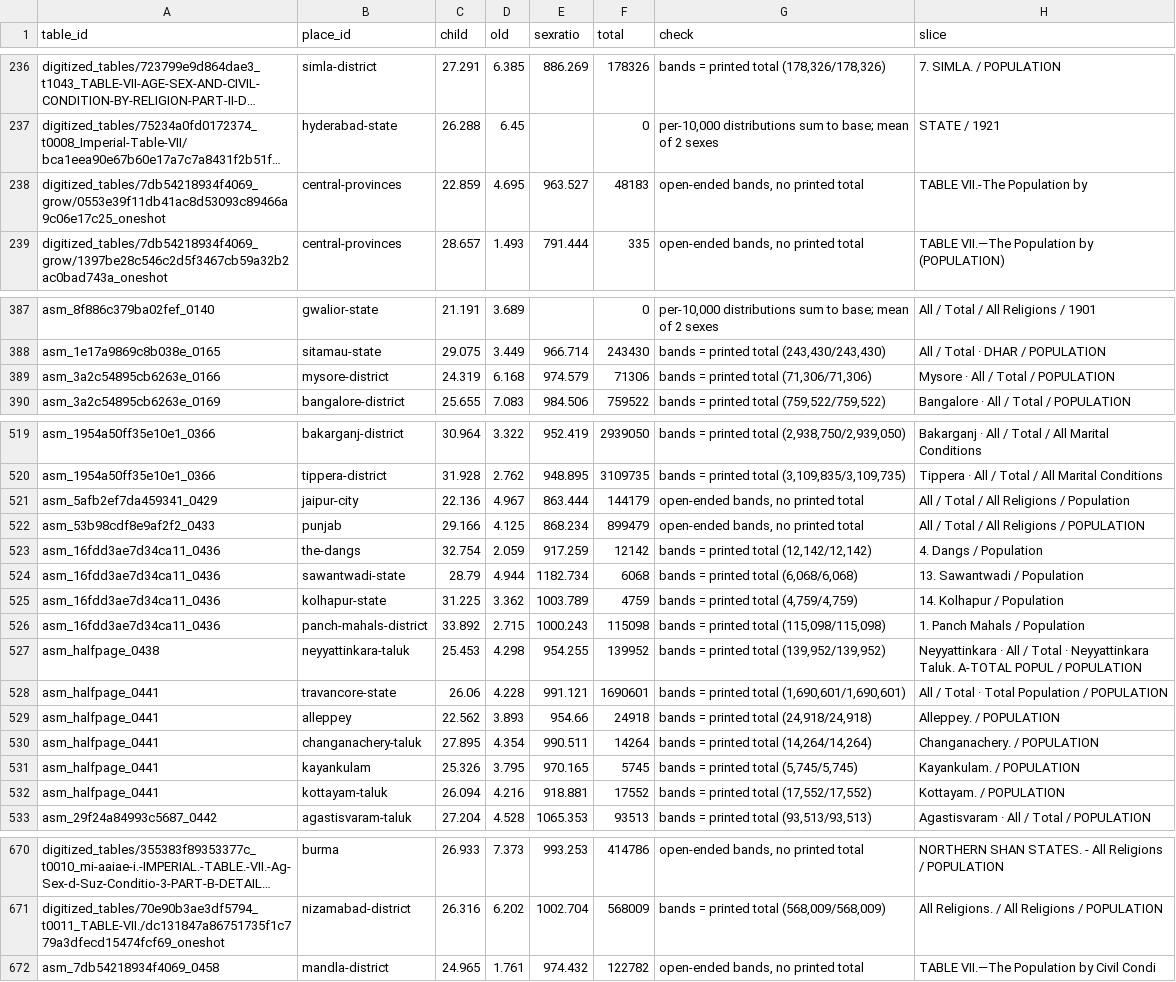
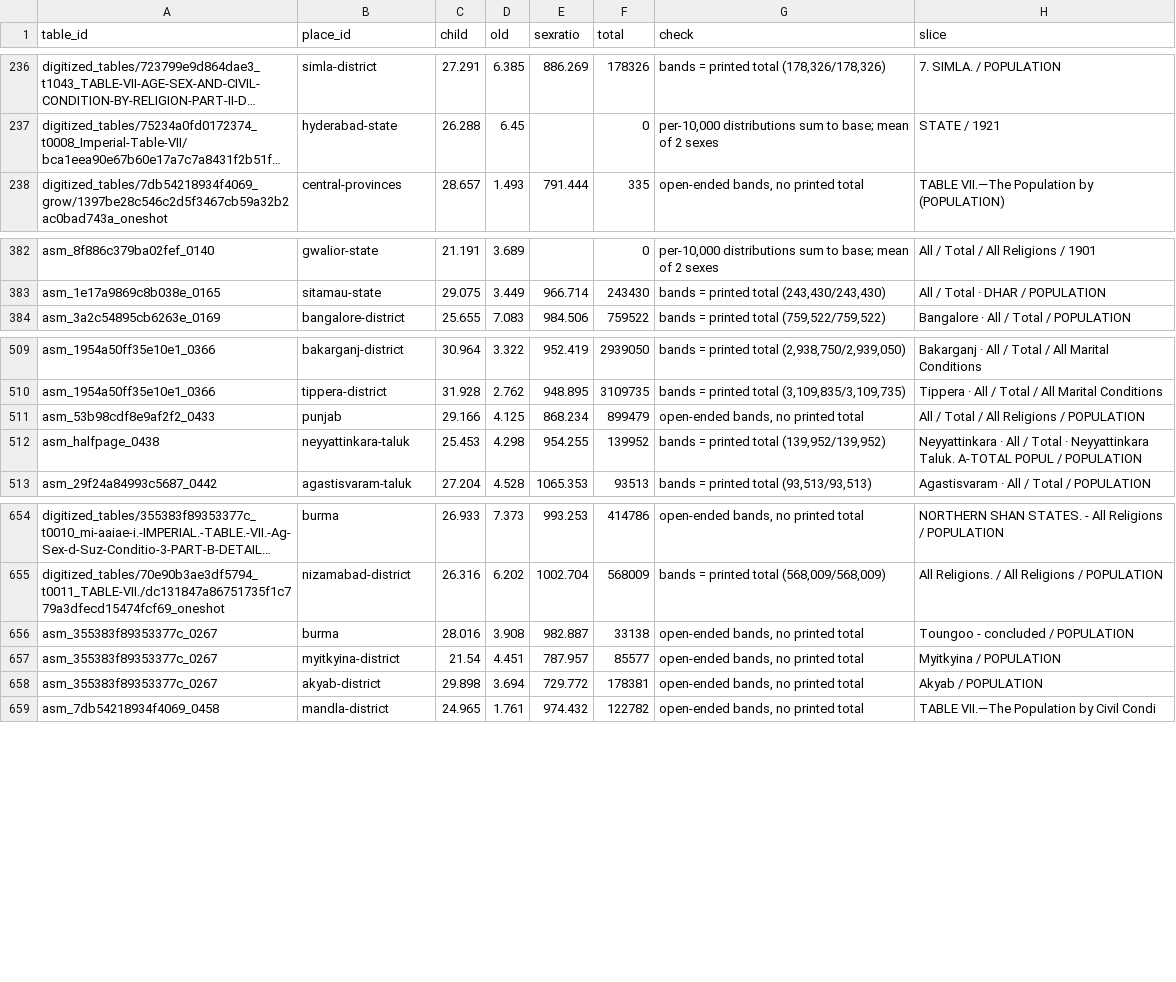
Before and after one commit to christopherruano/SudokuOCR, a CSV file: atlas/out/place_metrics.csv, drawn as a sheet; only a part is shown, gaps mark what is left out; long unchanged cells end in …; removed rows and columns are numbered as before the commit, all else as after; the diff covers the shown part only; the diff names each change by its address in the sheet, - before the commit and + after, or states it on an @@ line.

```diff
--- a/atlas/out/place_metrics.csv
+++ b/atlas/out/place_metrics.csv
-row 238: digitized_tables/7db54218934f4069_grow/0553e39f11db41ac8d53093c89466a9c06e17c25_oneshot | central-provinces | 22.859 | 4.695 | 963.527 | 48183 | open-ended bands, no printed total | TABLE VII.-The Population by
-row 389: asm_3a2c54895cb6263e_0166 | mysore-district | 24.319 | 6.168 | 974.579 | 71306 | bands = printed total (71,306/71,306) | Mysore · All / Total / POPULATION
-row 521: asm_5afb2ef7da459341_0429 | jaipur-city | 22.136 | 4.967 | 863.444 | 144179 | open-ended bands, no printed total | All / Total / All Religions / Population
-row 523: asm_16fdd3ae7d34ca11_0436 | the-dangs | 32.754 | 2.059 | 917.259 | 12142 | bands = printed total (12,142/12,142) | 4. Dangs / Population
-row 524: asm_16fdd3ae7d34ca11_0436 | sawantwadi-state | 28.79 | 4.944 | 1182.734 | 6068 | bands = printed total (6,068/6,068) | 13. Sawantwadi / Population
-row 525: asm_16fdd3ae7d34ca11_0436 | kolhapur-state | 31.225 | 3.362 | 1003.789 | 4759 | bands = printed total (4,759/4,759) | 14. Kolhapur / Population
-row 526: asm_16fdd3ae7d34ca11_0436 | panch-mahals-district | 33.892 | 2.715 | 1000.243 | 115098 | bands = printed total (115,098/115,098) | 1. Panch Mahals / Population
@@ row 528 moved to row 724: asm_halfpage_0441 @@
@@ row 529 moved to row 725: asm_halfpage_0441 @@
@@ row 530 moved to row 726: asm_halfpage_0441 @@
@@ row 531 moved to row 727: asm_halfpage_0441 @@
@@ row 532 moved to row 728: asm_halfpage_0441 @@
+row 656: asm_355383f89353377c_0267 | burma | 28.016 | 3.908 | 982.887 | 33138 | open-ended bands, no printed total | Toungoo - concluded / POPULATION
+row 657: asm_355383f89353377c_0267 | myitkyina-district | 21.54 | 4.451 | 787.957 | 85577 | open-ended bands, no printed total | Myitkyina / POPULATION
+row 658: asm_355383f89353377c_0267 | akyab-district | 29.898 | 3.694 | 729.772 | 178381 | open-ended bands, no printed total | Akyab / POPULATION
```
Also changed, not shown: 3 added rows, 3 removed rows and 5 moved rows elsewhere in this file, atlas/out/column_fix_log.csv, 57 other files.
